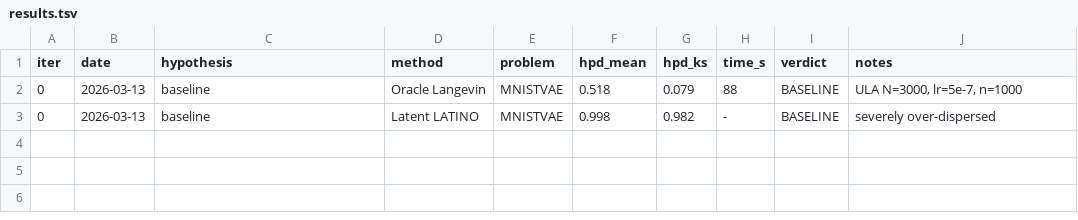
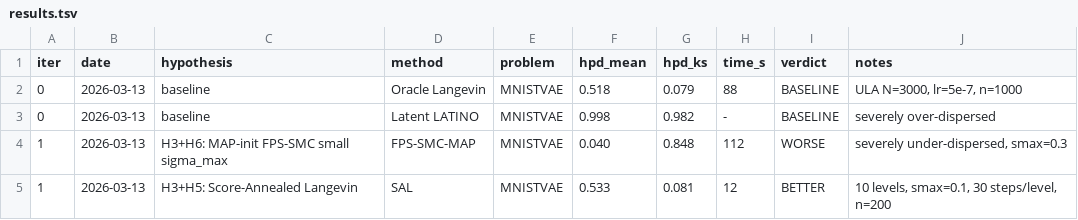
Before and after one commit to EiffL/LatentInverseProblems, a TSV file: results.tsv, drawn as a sheet.

```diff
--- a/results.tsv
+++ b/results.tsv
@@ -3 +3,3 @@ iter	date	hypothesis	method	problem	hpd_mean	hpd_ks	time_s	verdict	notes
 0	2026-03-13	baseline	Latent LATINO	MNISTVAE	0.998	0.982	-	BASELINE	severely over-dispersed
+1	2026-03-13	H3+H6: MAP-init FPS-SMC small sigma_max	FPS-SMC-MAP	MNISTVAE	0.040	0.848	112	WORSE	severely under-dispersed, smax=0.3
+1	2026-03-13	H3+H5: Score-Annealed Langevin	SAL	MNISTVAE	0.533	0.081	12	BETTER	10 levels, smax=0.1, 30 steps/level, n=200
```
Also changed, not shown: 5 other files.
